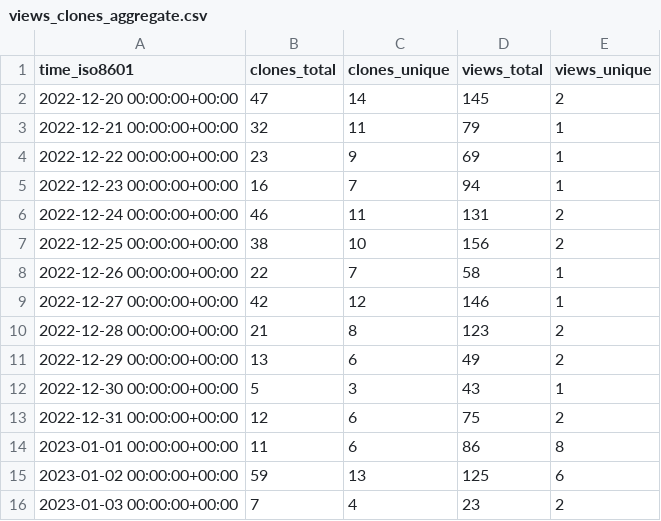
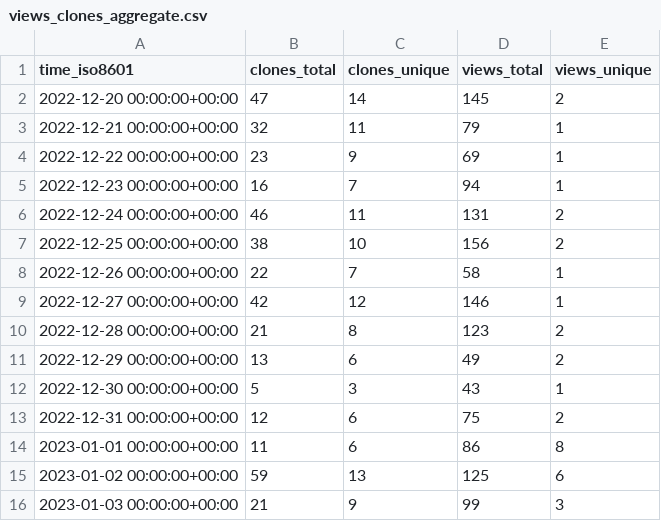
Before and after one commit to ItsAnkitPatel/30-Days-Of-cpp, a CSV file: ItsAnkitPatel/30-Days-Of-cpp/ghrs-data/views_clones_aggregate.csv, drawn as a sheet.

```diff
--- a/ItsAnkitPatel/30-Days-Of-cpp/ghrs-data/views_clones_aggregate.csv
+++ b/ItsAnkitPatel/30-Days-Of-cpp/ghrs-data/views_clones_aggregate.csv
@@ -15,2 +15,2 @@ time_iso8601,clones_total,clones_unique,views_total,views_unique
 2023-01-02 00:00:00+00:00,59,13,125,6
-2023-01-03 00:00:00+00:00,7,4,23,2
+2023-01-03 00:00:00+00:00,21,9,99,3
```
Also changed, not shown: 1 other file.
